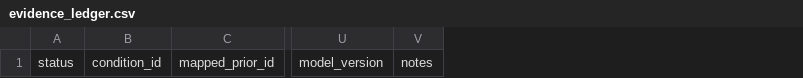
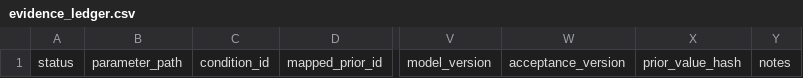
Before and after one commit to strikerdlm/selectron, a CSV file: research/evidence_extracted/evidence_ledger.csv, drawn as a sheet; only a part is shown, gaps mark what is left out; the diff names each change by its address in the sheet, - before the commit and + after, or states it on an @@ line.

```diff
--- a/research/evidence_extracted/evidence_ledger.csv
+++ b/research/evidence_extracted/evidence_ledger.csv
+column B, row 1: parameter_path
+column W, row 1: acceptance_version
+column X, row 1: prior_value_hash
```
Also changed, not shown: 49 other files.
